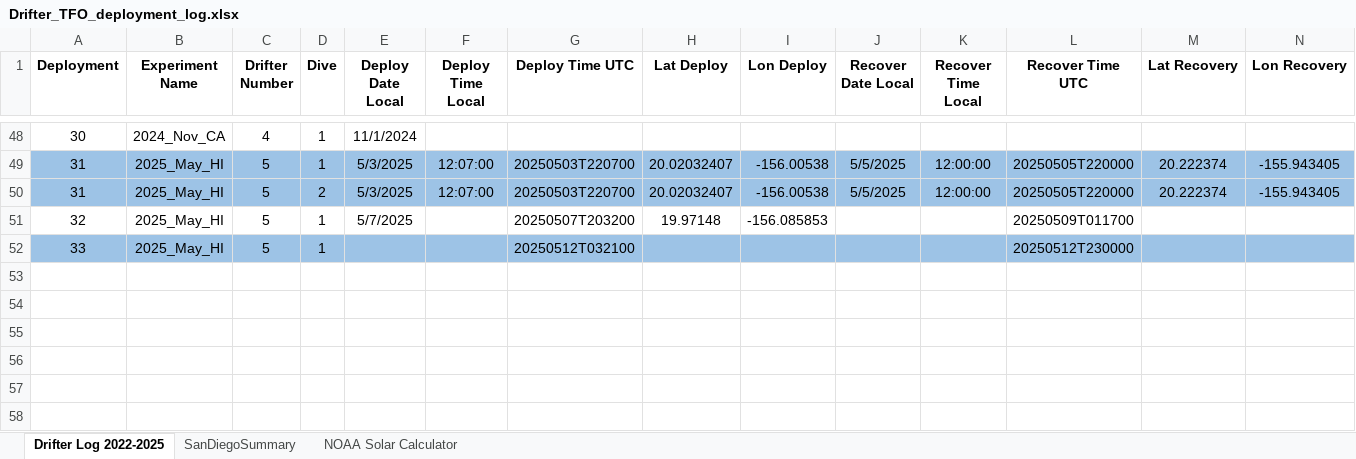
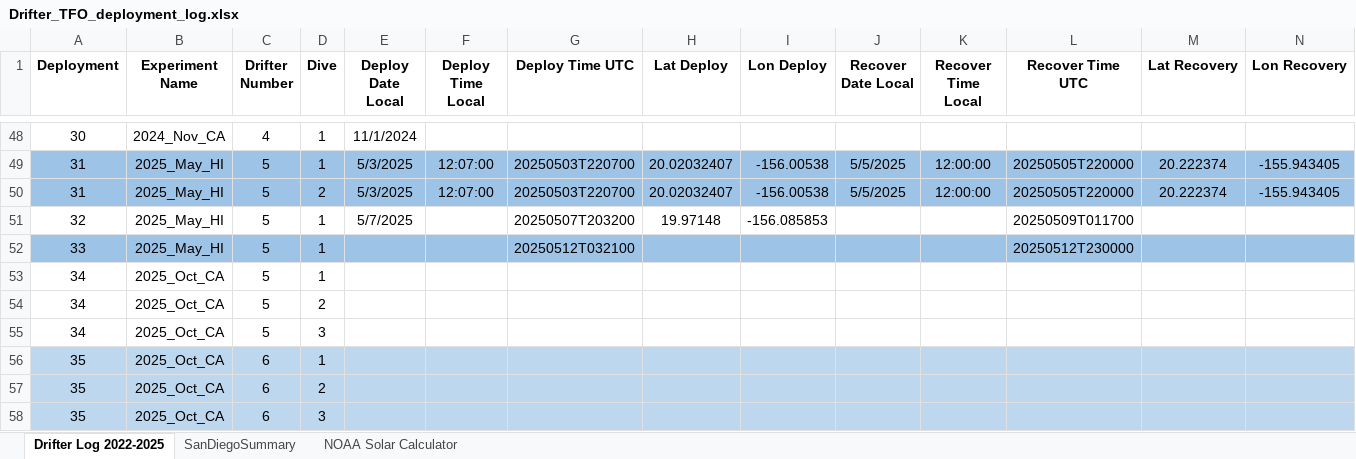
Before and after one commit to oceaneboulais/TEAL-site, an Excel workbook: drifter/Drifter_TFO_deployment_log.xlsx, sheet Drifter Log 2022-2025, drawn as a sheet; only a part is shown, gaps mark what is left out; values as stored, in another font and other column widths than the file's, no borders; rows hold the shown columns only; the diff names each change by its address in the sheet, - before the commit and + after, or states it on an @@ line.

Commit message:
Reserved space for SNIPE in drifter log.

```diff
--- a/drifter/Drifter_TFO_deployment_log.xlsx (sheet Drifter Log 2022-2025)
+++ b/drifter/Drifter_TFO_deployment_log.xlsx (sheet Drifter Log 2022-2025)
+row 53: 34 | 2025_Oct_CA | 5 | 1
+row 54: 34 | 2025_Oct_CA | 5 | 2
+row 55: 34 | 2025_Oct_CA | 5 | 3
+row 56: 35 | 2025_Oct_CA | 6 | 1
+row 57: 35 | 2025_Oct_CA | 6 | 2
+row 58: 35 | 2025_Oct_CA | 6 | 3
```
Also changed, not shown: 1 other file.
